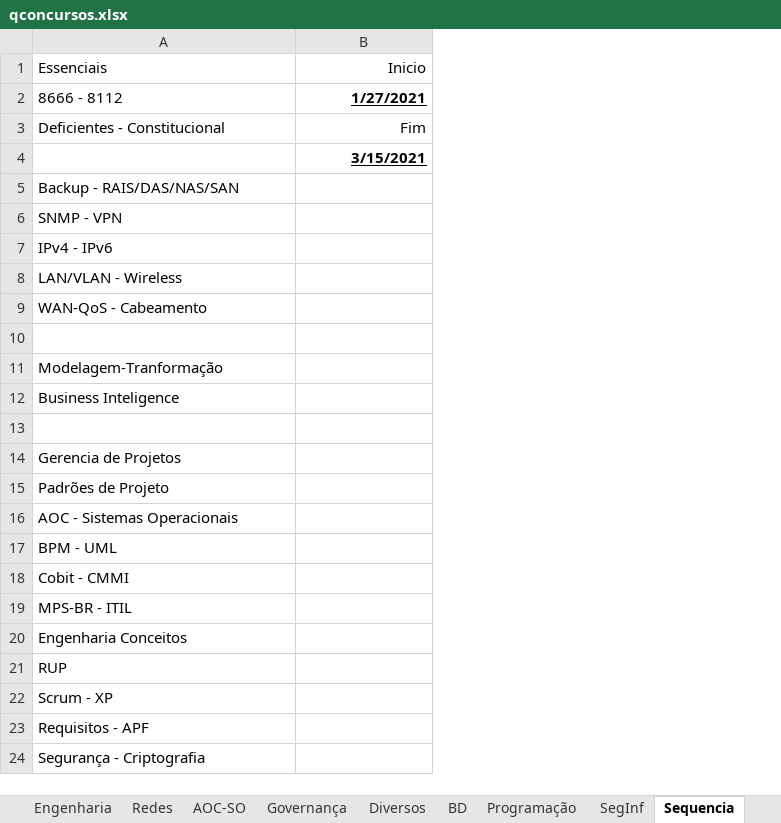
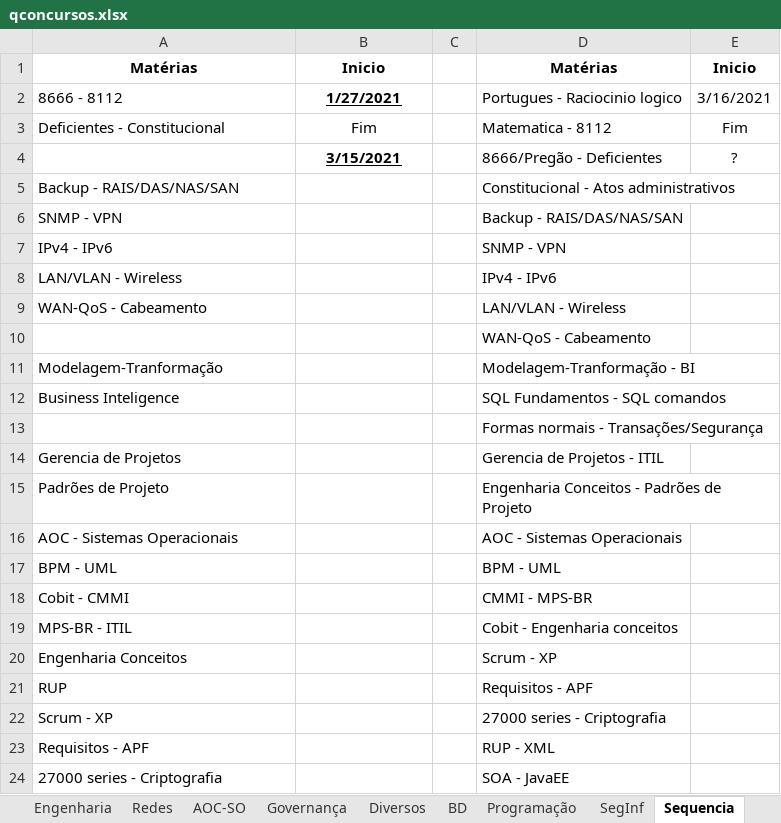
Before and after one commit to willhc1984/estudos, an Excel workbook: qconcursos.xlsx, sheet Sequencia, drawn as a sheet; values as stored, in another font and other column widths than the file's, no borders; the diff names each change by its address in the sheet, - before the commit and + after, or states it on an @@ line.

```diff
--- a/qconcursos.xlsx (sheet Sequencia)
+++ b/qconcursos.xlsx (sheet Sequencia)
+column C, empty
+column D, rows 1-24: Matérias | Portugues - Raciocinio logico | Matematica - 8112 | 8666/Pregão - Deficientes | Constitucional - Atos administrativos | Backup - RAIS/DAS/NAS/SAN | SNMP - VPN | IPv4 - IPv6 | LAN/VLAN - Wireless | WAN-QoS - Cabeamento | Modelagem-Tranformação - BI | SQL Fundamentos - SQL comandos | Formas normais - Transações/Segurança | Gerencia de Projetos - ITIL | Engenharia Conceitos - Padrões de Projeto | AOC - Sistemas Operacionais | BPM - UML | CMMI - MPS-BR | Cobit - Engenharia conceitos | Scrum - XP | Requisitos - APF | 27000 series - Criptografia | RUP - XML | SOA - JavaEE
+column E, rows 1-4: Inicio | 3/16/2021 | Fim | ?
-A1: Essenciais
+A1: Matérias
-A1:B1 bold: off
+A1:B1 bold: on
-A1 alignment: left
+A1 alignment: center
-B1:B4 alignment: right
+B1:B4 alignment: center
-A24: Segurança - Criptografia
+A24: 27000 series - Criptografia
```
Also changed, not shown: sheet SegInf, sheet Basicas, 3 other files.
